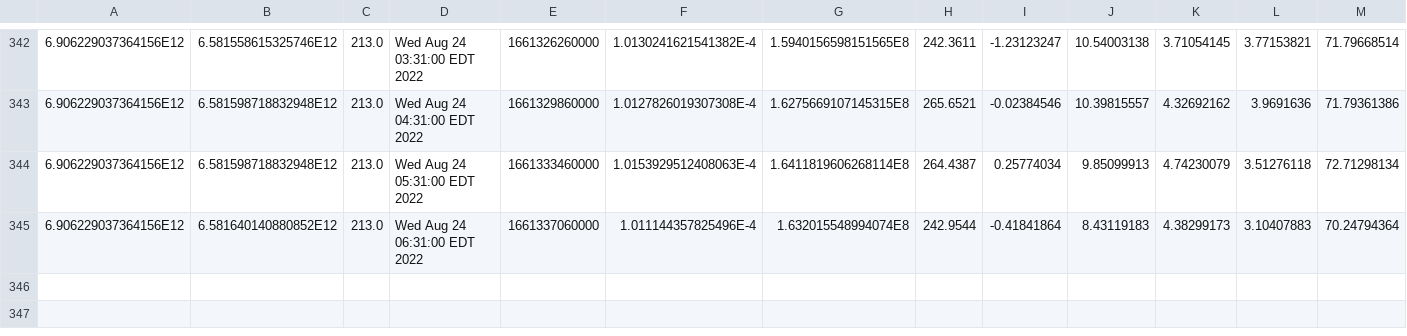
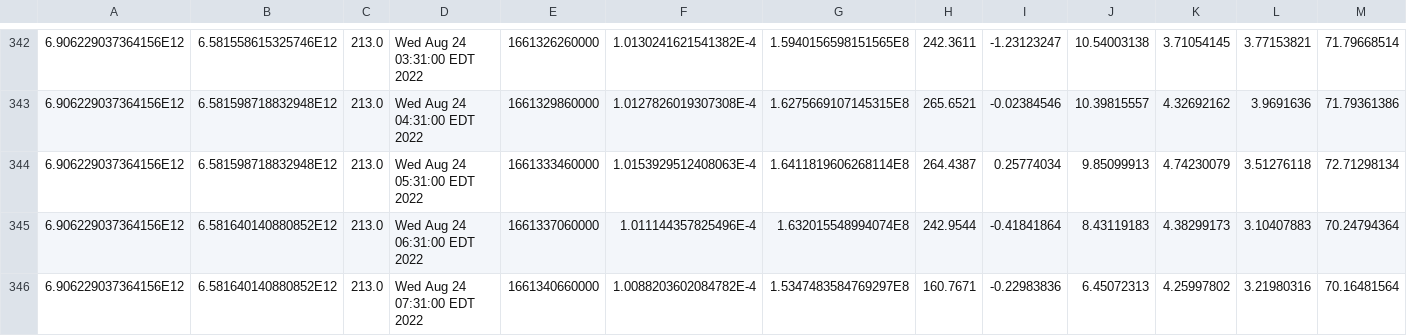
Before and after one commit to luncburn/luncburn, a CSV file: data.csv, drawn as a sheet; only a part is shown, gaps mark what is left out; rows hold the shown columns only; the diff names each change by its address in the sheet, - before the commit and + after, or states it on an @@ line.

Commit message:
"Updating CSV File at: 1328219075320971"

```diff
--- a/data.csv
+++ b/data.csv
+row 346: 6.906229037364156E12 | 6.581640140880852E12 | 213.0 | Wed Aug 24 07:31:00 EDT 2022 | 1661340660000 | 1.0088203602084782E-4 | 1.5347483584769297E8 | 160.7671 | -0.22983836 | 6.45072313 | 4.25997802 | 3.21980316 | 70.16481564
```
